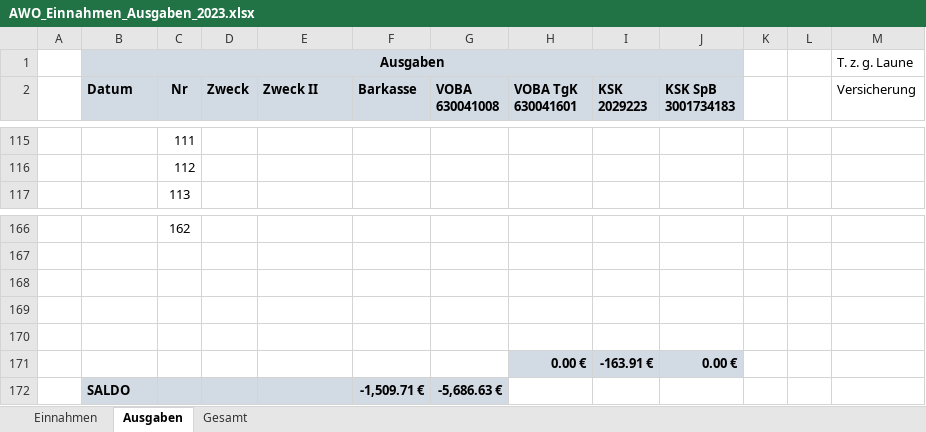
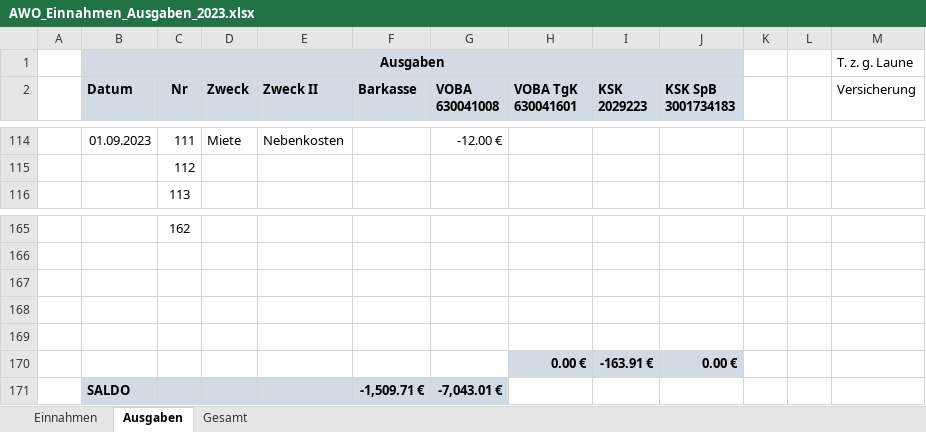
Before and after one commit to bwildner/AWO, an Excel workbook: 2023/AWO_Einnahmen_Ausgaben_2023.xlsx, sheet Ausgaben, drawn as a sheet; only a part is shown, gaps mark what is left out; values as stored, in another font and other column widths than the file's, no borders; conditional formats not drawn; addresses are those after the commit; the diff covers the shown part only; the diff names each change by its address in the sheet, - before the commit and + after, or states it on an @@ line.

```diff
--- a/2023/AWO_Einnahmen_Ausgaben_2023.xlsx (sheet Ausgaben)
+++ b/2023/AWO_Einnahmen_Ausgaben_2023.xlsx (sheet Ausgaben)
-B114 (Datum): (empty)
+B114 (Datum): 01.09.2023
-D114 (Zweck): (empty)
+D114 (Zweck): Miete
-E114 (Zweck II): (empty)
+E114 (Zweck II): Nebenkosten
-G114 (VOBA 630041008): (empty)
+G114 (VOBA 630041008): -12.00 €
-G171 (VOBA 630041008): -5,686.63 €
+G171 (VOBA 630041008): -7,043.01 €
```
Also changed, not shown: 1 removed row and 36 edited cells elsewhere in this sheet, sheet Einnahmen, formulas that keep their value.
